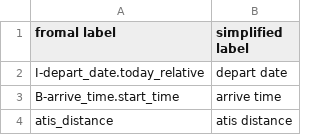
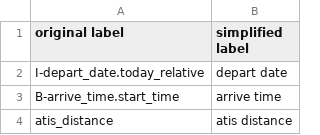
Before and after one commit to DankiLiu/dliu-ds-ma, a CSV file: data/jointslu/labels/labels01.csv, drawn as a sheet; only a part is shown.

Commit message:
column name of ori labels modified to "original label"

```diff
--- a/data/jointslu/labels/labels01.csv
+++ b/data/jointslu/labels/labels01.csv
@@ -1,2 +1,2 @@
-fromal label,simplified label
+original label,simplified label
 "I-depart_date.today_relative",depart date
```
